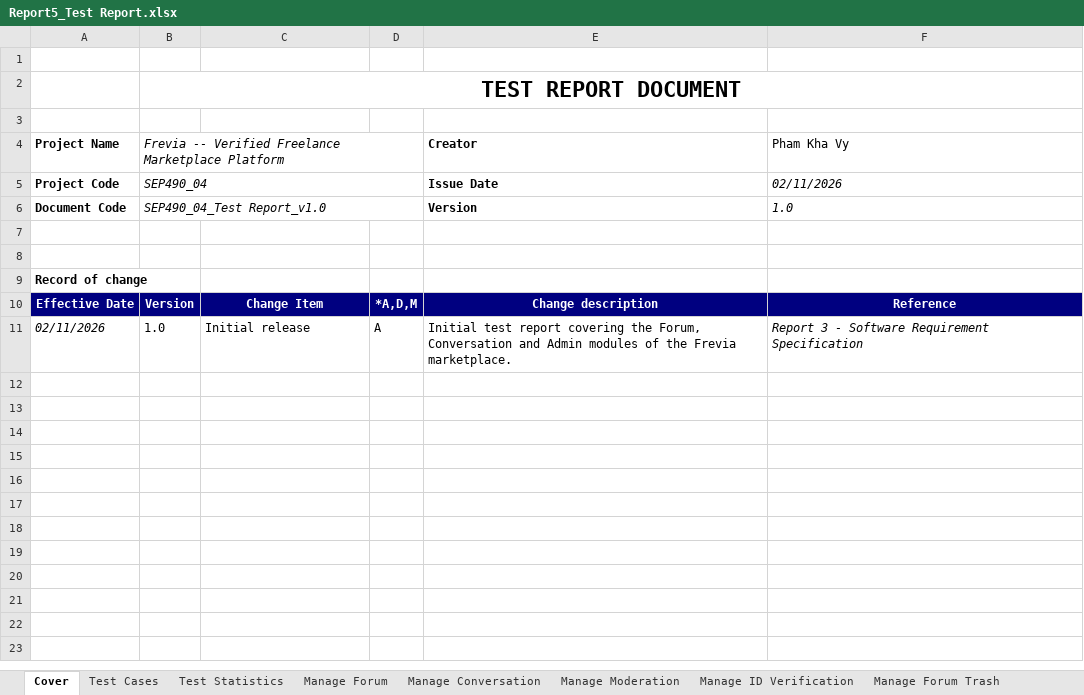
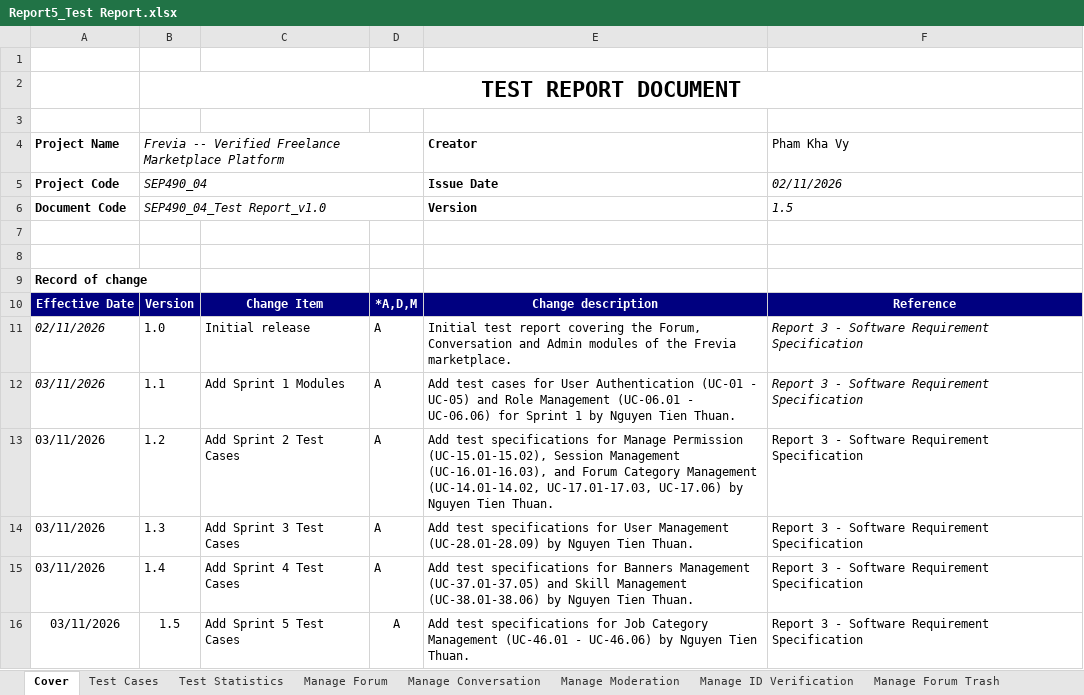
Before and after one commit to Thunggg/Frevia, an Excel workbook: docs/Report 5/Report5_Test Report.xlsx, sheet Cover, drawn as a sheet; values as stored, in another font and other column widths than the file's, no borders; charts and pictures not drawn; the diff names each change by its address in the sheet, - before the commit and + after, or states it on an @@ line.

Commit message:
docs: add Report 5 test and unit test spreadsheets

```diff
--- a/docs/Report 5/Report5_Test Report.xlsx (sheet Cover)
+++ b/docs/Report 5/Report5_Test Report.xlsx (sheet Cover)
-F6: 1.0
+F6: 1.5
+row 12: 03/11/2026 | 1.1 | Add Sprint 1 Modules | A | Add test cases for User Authentication (UC-01 - UC-05) and Role Management (UC-06.01 - UC-06.06) for Sprint 1 by Nguyen Tien Thuan. | Report 3 - Software Requirement Specification
+row 13: 03/11/2026 | 1.2 | Add Sprint 2 Test Cases | A | Add test specifications for Manage Permission (UC-15.01-15.02), Session Management (UC-16.01-16.03), and Forum Category Management (UC-14.01-14.02, UC-17.01-17.03, UC-17.06) by Nguyen Tien Thuan. | Report 3 - Software Requirement Specification
+row 14: 03/11/2026 | 1.3 | Add Sprint 3 Test Cases | A | Add test specifications for User Management (UC-28.01-28.09) by Nguyen Tien Thuan. | Report 3 - Software Requirement Specification
+row 15: 03/11/2026 | 1.4 | Add Sprint 4 Test Cases | A | Add test specifications for Banners Management (UC-37.01-37.05) and Skill Management (UC-38.01-38.06) by Nguyen Tien Thuan. | Report 3 - Software Requirement Specification
+row 16: 03/11/2026 | 1.5 | Add Sprint 5 Test Cases | A | Add test specifications for Job Category Management (UC-46.01 - UC-46.06) by Nguyen Tien Thuan. | Report 3 - Software Requirement Specification
```
Also changed, not shown: sheet Test Cases, sheet Test Statistics, sheet Manage Moderation, sheet Manage Forum Trash, sheet Manage ID Verification, sheet Manage Conversation, 1 more sheet, other sheet tabs, charts or pictures, 1 other file.
